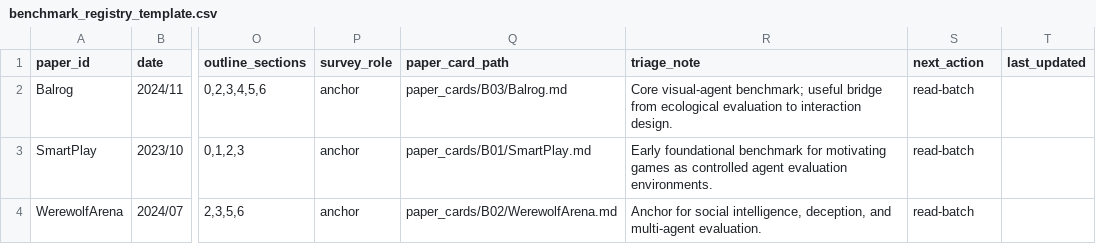
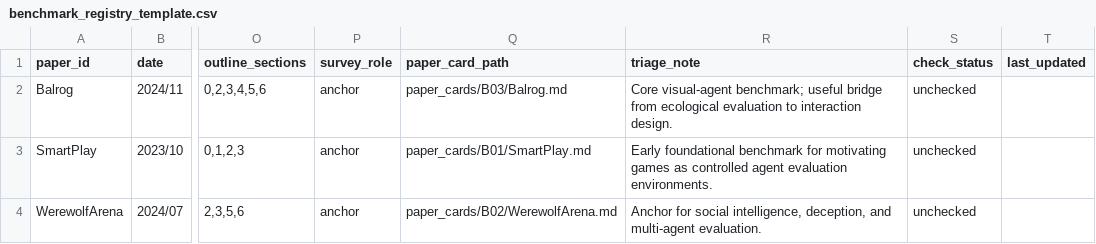
Before and after one commit to Li-Battery-dc/GameSurvey_workspace, a CSV file: .codex/skills/benchmark-triage/assets/benchmark_registry_template.csv, drawn as a sheet; only a part is shown, gaps mark what is left out; the diff names each change by its address in the sheet, - before the commit and + after, or states it on an @@ line.

```diff
--- a/.codex/skills/benchmark-triage/assets/benchmark_registry_template.csv
+++ b/.codex/skills/benchmark-triage/assets/benchmark_registry_template.csv
-S1: next_action
+S1: check_status
-S2:S4 (check_status): read-batch
+S2:S4 (check_status): unchecked
```
Also changed, not shown: corpus/registry/benchmark_registry.csv, 11 other files.
